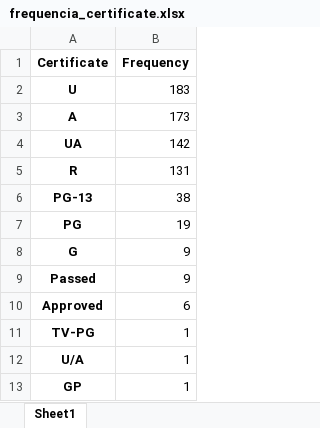
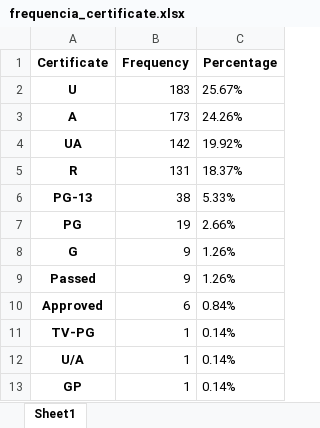
Before and after one commit to rodrigosena17/LH_CD_RodrigoSena, an Excel workbook: Resultados/frequencia_certificate.xlsx, sheet Sheet1, drawn as a sheet; values as stored, in another font and other column widths than the file's, no borders; the diff names each change by its address in the sheet, - before the commit and + after, or states it on an @@ line.

Commit message:
Removed "Coluna Certificate(Classificação Etária)" with no percentual, and kept only the percentual one. Added a few more columns frequency. Updated Readme.

```diff
--- a/Resultados/frequencia_certificate.xlsx (sheet Sheet1)
+++ b/Resultados/frequencia_certificate.xlsx (sheet Sheet1)
+column C (Percentage), rows 2-13: 25.67% | 24.26% | 19.92% | 18.37% | 5.33% | 2.66% | 1.26% | 1.26% | 0.84% | 0.14% | 0.14% | 0.14%
```
Also changed, not shown: Resultados/descricao_estatistica.xlsx, 5 other files.
